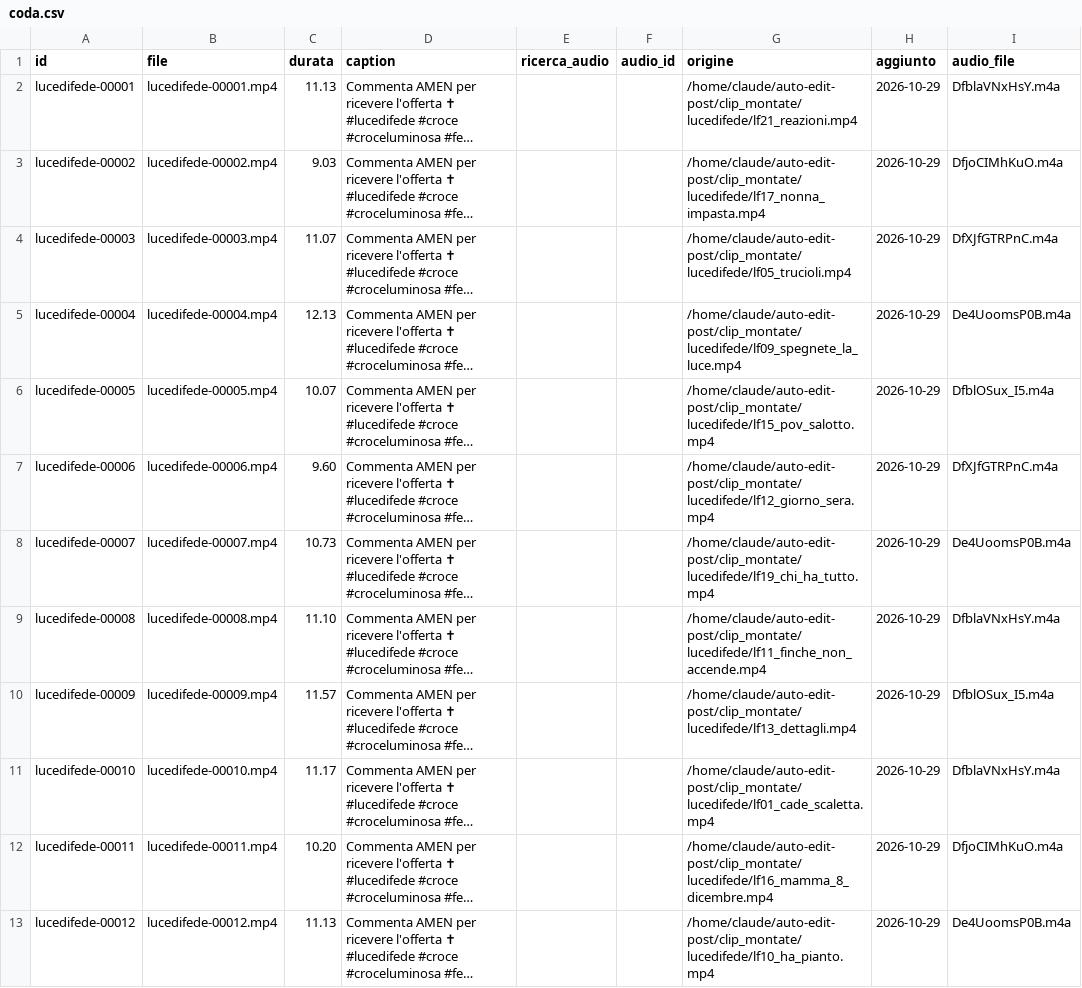
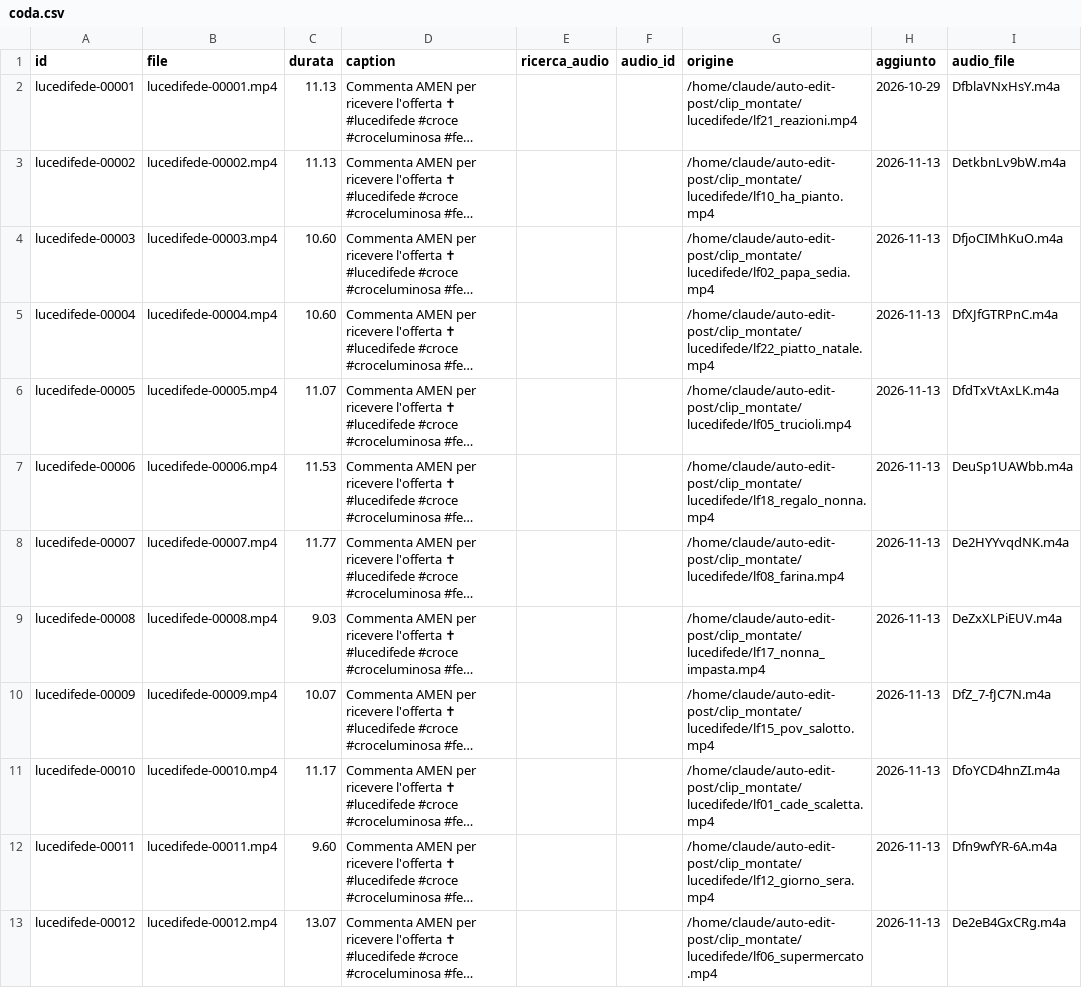
Before and after one commit to yassineben2004-droid/auto-edit-post, a CSV file: pagine/lucedifede/coda/coda.csv, drawn as a sheet; only a part is shown; long unchanged cells end in …; the diff covers the shown part only; the diff names each change by its address in the sheet, - before the commit and + after, or states it on an @@ line.

```diff
--- a/pagine/lucedifede/coda/coda.csv
+++ b/pagine/lucedifede/coda/coda.csv
-C3 (durata): 9.03
+C3 (durata): 11.13
-G3 (origine): /home/claude/auto-edit-post/clip_montate/lucedifede/lf17_nonna_impasta.mp4
+G3 (origine): /home/claude/auto-edit-post/clip_montate/lucedifede/lf10_ha_pianto.mp4
-H3:H13 (aggiunto): 2026-10-29
+H3:H13 (aggiunto): 2026-11-13
-I3 (audio_file): DfjoCIMhKuO.m4a
+I3 (audio_file): DetkbnLv9bW.m4a
-C4 (durata): 11.07
+C4 (durata): 10.60
-G4 (origine): /home/claude/auto-edit-post/clip_montate/lucedifede/lf05_trucioli.mp4
+G4 (origine): /home/claude/auto-edit-post/clip_montate/lucedifede/lf02_papa_sedia.mp4
-I4 (audio_file): DfXJfGTRPnC.m4a
+I4 (audio_file): DfjoCIMhKuO.m4a
-C5 (durata): 12.13
+C5 (durata): 10.60
-G5 (origine): /home/claude/auto-edit-post/clip_montate/lucedifede/lf09_spegnete_la_luce.mp4
+G5 (origine): /home/claude/auto-edit-post/clip_montate/lucedifede/lf22_piatto_natale.mp4
-I5 (audio_file): De4UoomsP0B.m4a
+I5 (audio_file): DfXJfGTRPnC.m4a
-C6 (durata): 10.07
+C6 (durata): 11.07
-G6 (origine): /home/claude/auto-edit-post/clip_montate/lucedifede/lf15_pov_salotto.mp4
+G6 (origine): /home/claude/auto-edit-post/clip_montate/lucedifede/lf05_trucioli.mp4
-I6 (audio_file): DfblOSux_I5.m4a
+I6 (audio_file): DfdTxVtAxLK.m4a
-C7 (durata): 9.60
+C7 (durata): 11.53
-G7 (origine): /home/claude/auto-edit-post/clip_montate/lucedifede/lf12_giorno_sera.mp4
+G7 (origine): /home/claude/auto-edit-post/clip_montate/lucedifede/lf18_regalo_nonna.mp4
-I7 (audio_file): DfXJfGTRPnC.m4a
+I7 (audio_file): DeuSp1UAWbb.m4a
-C8 (durata): 10.73
+C8 (durata): 11.77
-G8 (origine): /home/claude/auto-edit-post/clip_montate/lucedifede/lf19_chi_ha_tutto.mp4
+G8 (origine): /home/claude/auto-edit-post/clip_montate/lucedifede/lf08_farina.mp4
-I8 (audio_file): De4UoomsP0B.m4a
+I8 (audio_file): De2HYYvqdNK.m4a
-C9 (durata): 11.10
+C9 (durata): 9.03
-G9 (origine): /home/claude/auto-edit-post/clip_montate/lucedifede/lf11_finche_non_accende.mp4
+G9 (origine): /home/claude/auto-edit-post/clip_montate/lucedifede/lf17_nonna_impasta.mp4
-I9 (audio_file): DfblaVNxHsY.m4a
+I9 (audio_file): DeZxXLPiEUV.m4a
-C10 (durata): 11.57
+C10 (durata): 10.07
-G10 (origine): /home/claude/auto-edit-post/clip_montate/lucedifede/lf13_dettagli.mp4
+G10 (origine): /home/claude/auto-edit-post/clip_montate/lucedifede/lf15_pov_salotto.mp4
-I10 (audio_file): DfblOSux_I5.m4a
+I10 (audio_file): DfZ_7-fJC7N.m4a
-I11 (audio_file): DfblaVNxHsY.m4a
+I11 (audio_file): DfoYCD4hnZI.m4a
-C12 (durata): 10.20
+C12 (durata): 9.60
-G12 (origine): /home/claude/auto-edit-post/clip_montate/lucedifede/lf16_mamma_8_dicembre.mp4
+G12 (origine): /home/claude/auto-edit-post/clip_montate/lucedifede/lf12_giorno_sera.mp4
-I12 (audio_file): DfjoCIMhKuO.m4a
+I12 (audio_file): Dfn9wfYR-6A.m4a
-C13 (durata): 11.13
+C13 (durata): 13.07
-G13 (origine): /home/claude/auto-edit-post/clip_montate/lucedifede/lf10_ha_pianto.mp4
+G13 (origine): /home/claude/auto-edit-post/clip_montate/lucedifede/lf06_supermercato.mp4
-I13 (audio_file): De4UoomsP0B.m4a
+I13 (audio_file): De2eB4GxCRg.m4a
```
Also changed, not shown: 38 edited cells elsewhere in this file, 23 other files.
